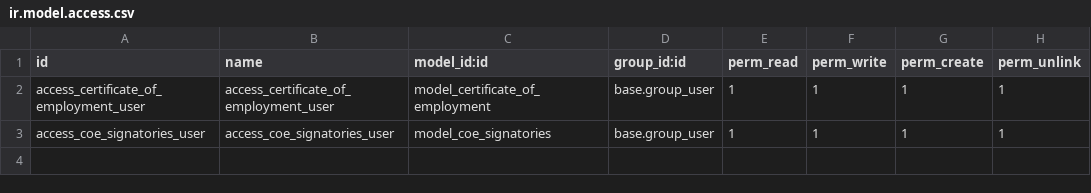
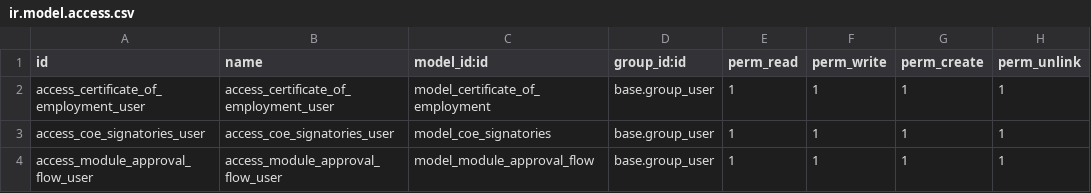
Before and after one commit to hnddrx/custom-odoo-hrm, a CSV file: certificate_of_employment/security/ir.model.access.csv, drawn as a sheet.

```diff
--- a/certificate_of_employment/security/ir.model.access.csv
+++ b/certificate_of_employment/security/ir.model.access.csv
@@ -3 +3,2 @@ access_certificate_of_employment_user,access_certificate_of_employment_user,mode
 access_coe_signatories_user,access_coe_signatories_user,model_coe_signatories,base.group_user,1,1,1,1
+access_module_approval_flow_user,access_module_approval_flow_user,model_module_approval_flow,base.group_user,1,1,1,1
```
Also changed, not shown: 14 other files.
